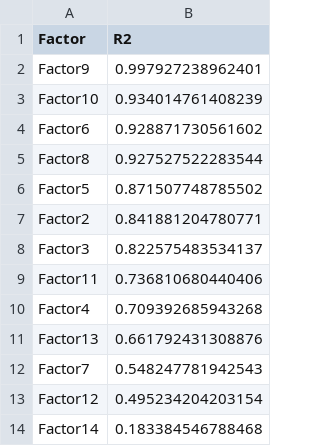
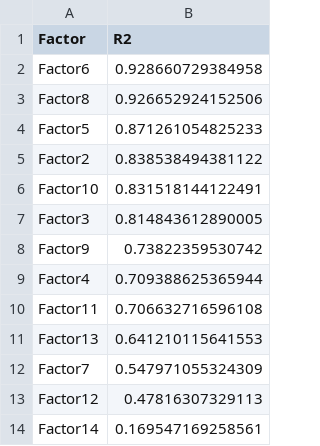
Before and after one commit to EpigenomeInformatics/methylTFR_manuscript, a CSV file: tables/mofa_bp_factor_celltype_R2.csv, drawn as a sheet.

```diff
--- a/tables/mofa_bp_factor_celltype_R2.csv
+++ b/tables/mofa_bp_factor_celltype_R2.csv
@@ -1,14 +1,14 @@
 "Factor","R2"
-"Factor9",0.997927238962401
-"Factor10",0.934014761408239
-"Factor6",0.928871730561602
-"Factor8",0.927527522283544
-"Factor5",0.871507748785502
-"Factor2",0.841881204780771
-"Factor3",0.822575483534137
-"Factor11",0.736810680440406
-"Factor4",0.709392685943268
-"Factor13",0.661792431308876
-"Factor7",0.548247781942543
-"Factor12",0.495234204203154
-"Factor14",0.183384546788468
+"Factor6",0.928660729384958
+"Factor8",0.926652924152506
+"Factor5",0.871261054825233
+"Factor2",0.838538494381122
+"Factor10",0.831518144122491
+"Factor3",0.814843612890005
+"Factor9",0.73822359530742
+"Factor4",0.709388625365944
+"Factor11",0.706632716596108
+"Factor13",0.641210115641553
+"Factor7",0.547971055324309
+"Factor12",0.47816307329113
+"Factor14",0.169547169258561
```
Also changed, not shown: tables/bp_mtfr_viper_row_correlation.csv, tables/mofa_bp_correlation_by_selex.csv, 46 other files.
